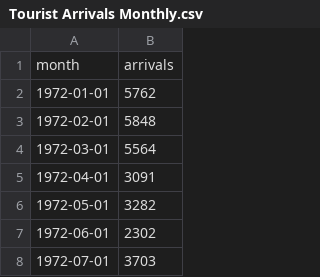
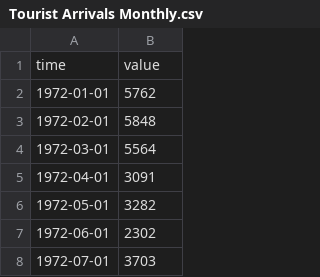
Before and after one commit to nuuuwan/lanka_data_timeseries, a CSV file: src/lanka_data_timeseries/other_sources/misc/single_data/data/Tourist Arrivals Monthly.csv (was src/lanka_data_timeseries/other_sources/misc/sinlge_data/data/Tourist Arrivals Monthly.csv), drawn as a sheet; only a part is shown.

Commit message:
Added single data

```diff
--- a/src/lanka_data_timeseries/other_sources/misc/sinlge_data/data/Tourist Arrivals Monthly.csv
+++ b/src/lanka_data_timeseries/other_sources/misc/single_data/data/Tourist Arrivals Monthly.csv
@@ -1,2 +1,2 @@
-month,arrivals
+time,value
 1972-01-01,5762
```
Also changed, not shown: 3 other files.
